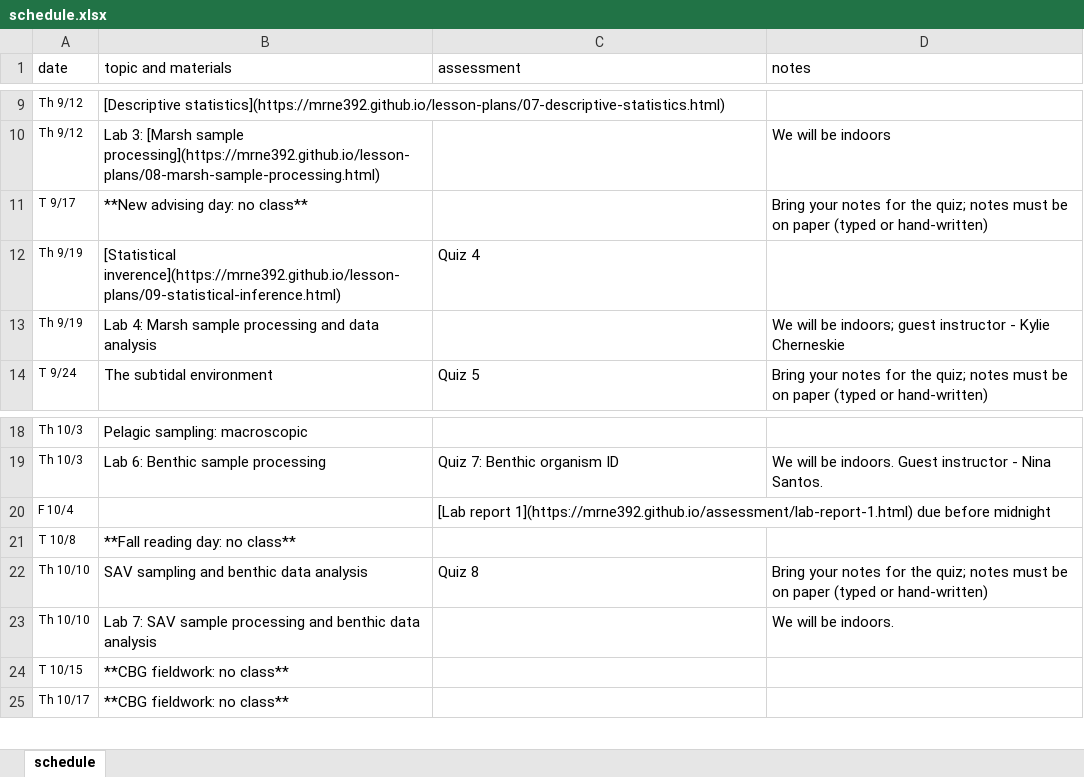
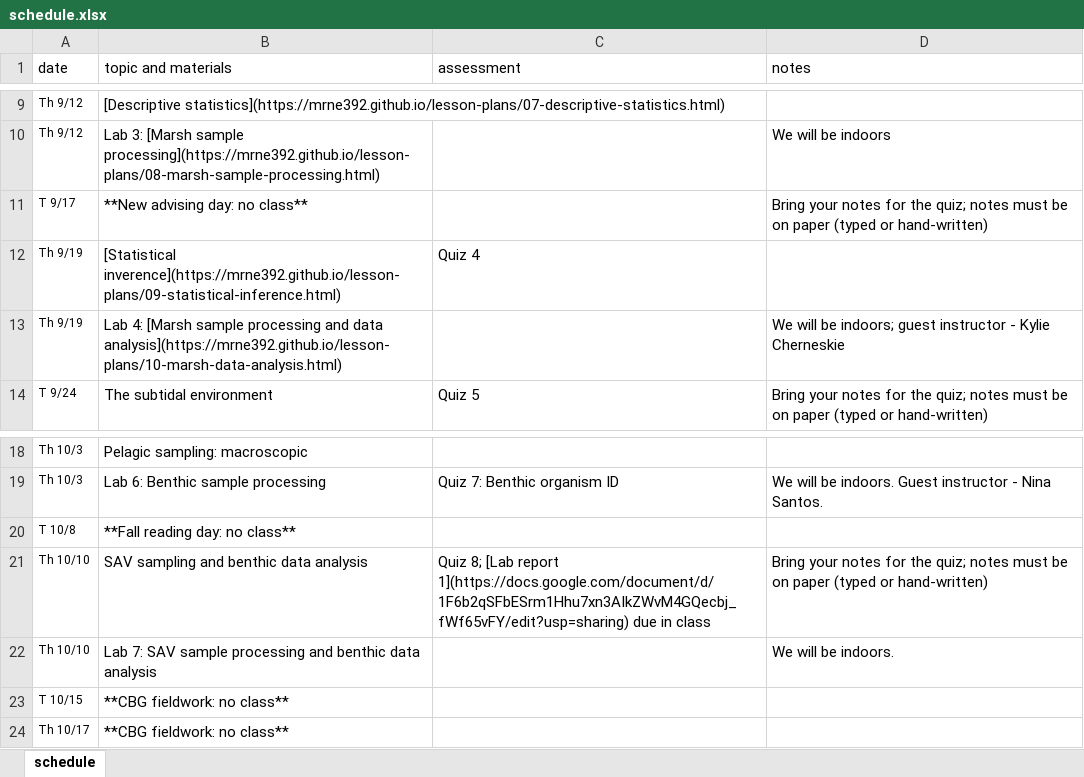
Before and after one commit to MRNE392/website, an Excel workbook: schedule.xlsx, sheet schedule, drawn as a sheet; only a part is shown, gaps mark what is left out; values as stored, in another font and other column widths than the file's, no borders; removed rows and columns are numbered as before the commit, all else as after; the diff names each change by its address in the sheet, - before the commit and + after, or states it on an @@ line.

Commit message:
update schedule

```diff
--- a/schedule.xlsx (sheet schedule)
+++ b/schedule.xlsx (sheet schedule)
-B13 (topic and materials): Lab 4: Marsh sample processing and data analysis
+B13 (topic and materials): Lab 4: [Marsh sample processing and data analysis](https://mrne392.github.io/lesson-plans/10-marsh-data-analysis.html)
-row 20: F 10/4 |  | [Lab report 1](https://mrne392.github.io/assessment/lab-report-1.html) due before midnight
-C21 (assessment): Quiz 8
+C21 (assessment): Quiz 8; [Lab report 1](https://docs.google.com/document/d/1F6b2qSFbESrm1Hhu7xn3AIkZWvM4GQecbj_fWf65vFY/edit?usp=sharing) due in class
```
